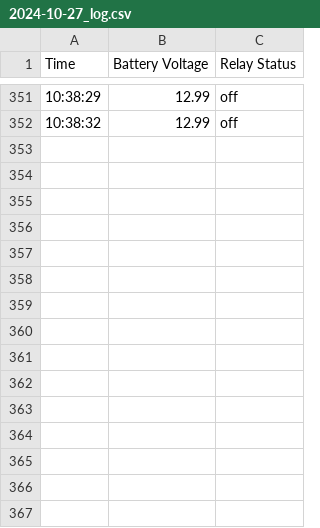
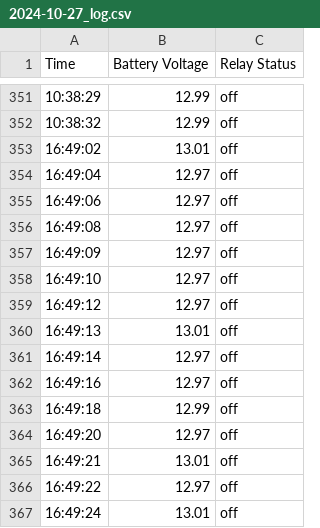
Before and after one commit to aruncs31s/Solar-Battery-Meter-Scraper, a CSV file: src/readings/csv/2024-10-27_log.csv, drawn as a sheet; only a part is shown, gaps mark what is left out; the diff names each change by its address in the sheet, - before the commit and + after, or states it on an @@ line.

Commit message:
update readings

```diff
--- a/src/readings/csv/2024-10-27_log.csv
+++ b/src/readings/csv/2024-10-27_log.csv
+row 353: 16:49:02 | 13.01 | off
+row 354: 16:49:04 | 12.97 | off
+row 355: 16:49:06 | 12.97 | off
+row 356: 16:49:08 | 12.97 | off
+row 357: 16:49:09 | 12.97 | off
+row 358: 16:49:10 | 12.97 | off
+row 359: 16:49:12 | 12.97 | off
+row 360: 16:49:13 | 13.01 | off
+row 361: 16:49:14 | 12.97 | off
+row 362: 16:49:16 | 12.97 | off
+row 363: 16:49:18 | 12.99 | off
+row 364: 16:49:20 | 12.97 | off
+row 365: 16:49:21 | 13.01 | off
+row 366: 16:49:22 | 12.97 | off
+row 367: 16:49:24 | 13.01 | off
```
Also changed, not shown: 1 other file.
